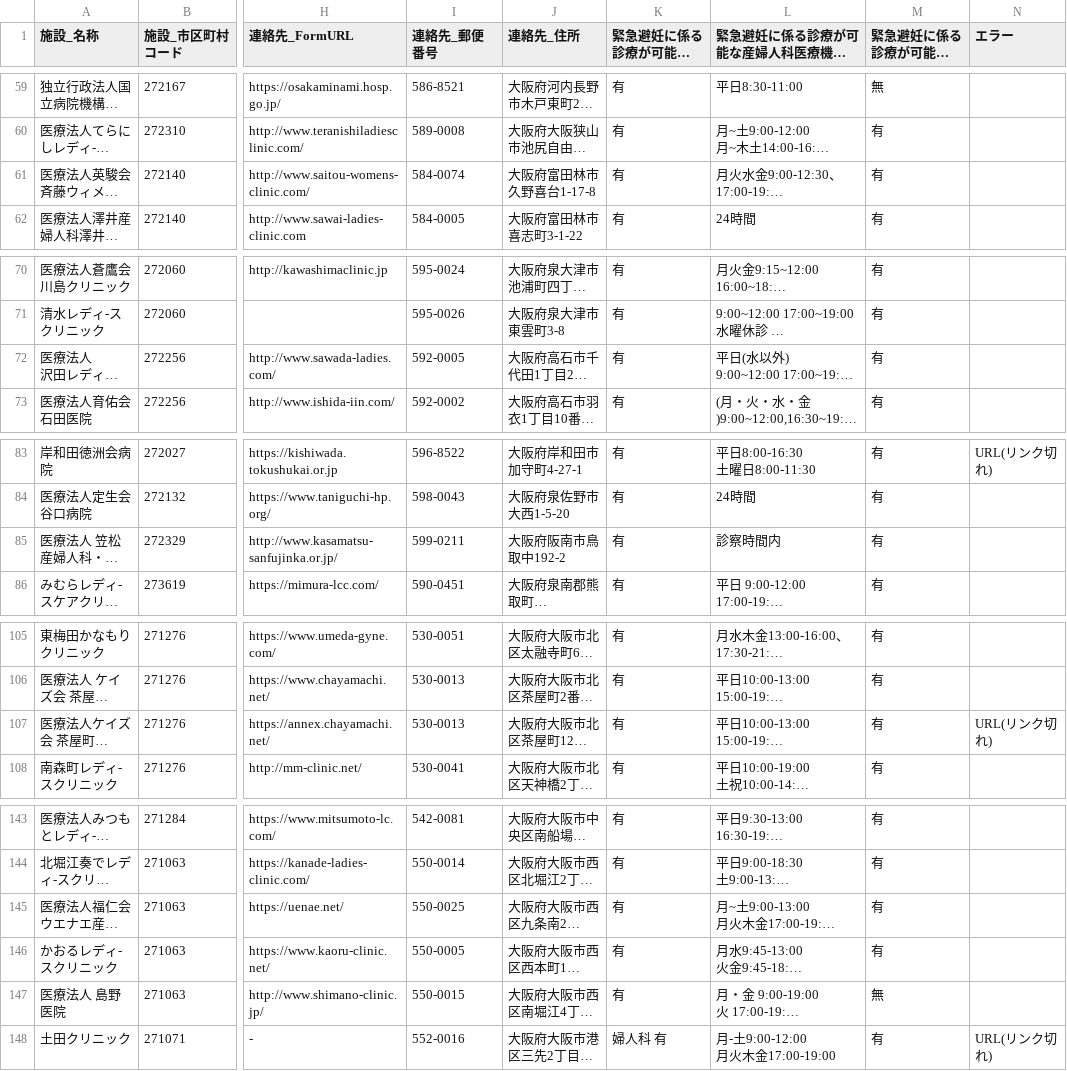
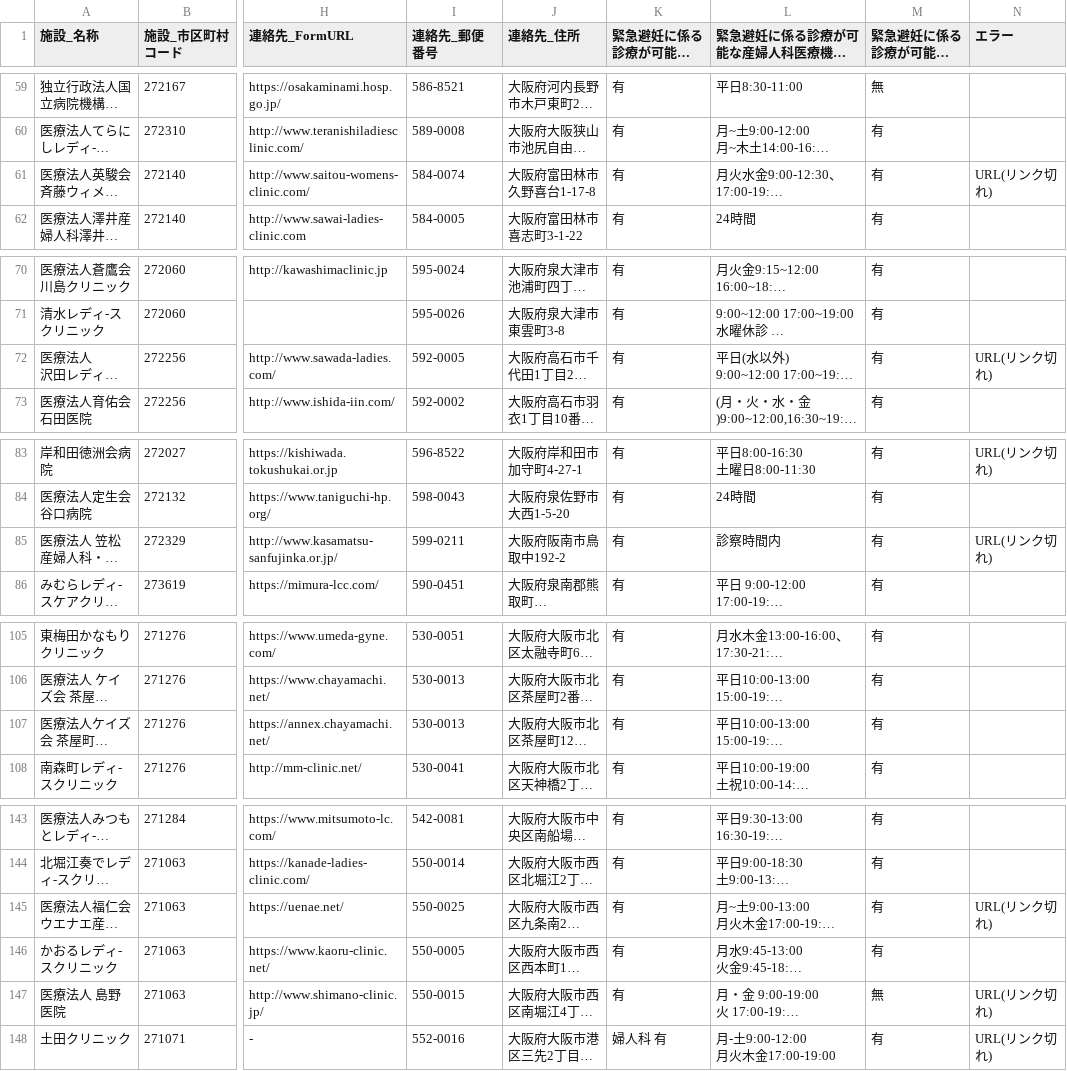
Before and after one commit to hello112334/opendata-pdf-to-csv, a CSV file: output_files/27_Osaka.csv, drawn as a sheet; only a part is shown, gaps mark what is left out; long unchanged cells end in …; the diff covers the shown part only; the diff names each change by its address in the sheet, - before the commit and + after, or states it on an @@ line.

```diff
--- a/output_files/27_Osaka.csv
+++ b/output_files/27_Osaka.csv
-N61 (エラー): (empty)
+N61 (エラー): URL(リンク切れ)
-N72 (エラー): (empty)
+N72 (エラー): URL(リンク切れ)
-N85 (エラー): (empty)
+N85 (エラー): URL(リンク切れ)
-N107 (エラー): URL(リンク切れ)
+N107 (エラー): (empty)
-N145 (エラー): (empty)
+N145 (エラー): URL(リンク切れ)
-N147 (エラー): (empty)
+N147 (エラー): URL(リンク切れ)
```
Also changed, not shown: 3 edited cells elsewhere in this file, output_files/01_Hokkaido.csv, output_files/11_Saitama.csv, 14 other files.
